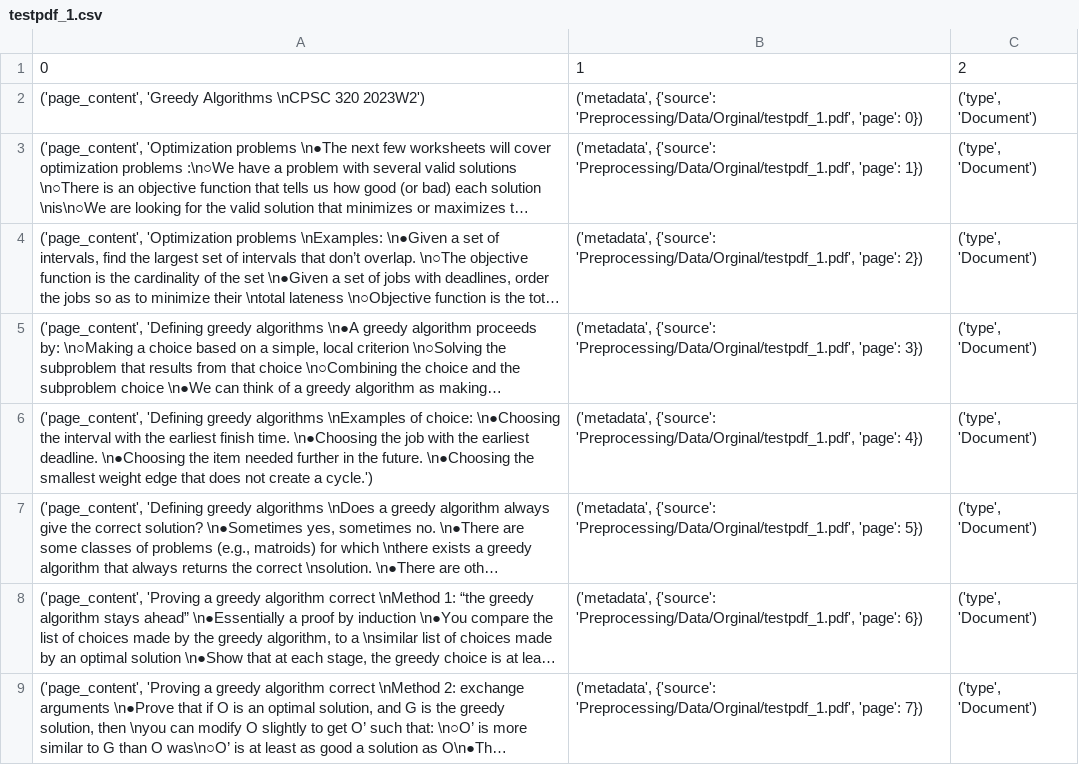
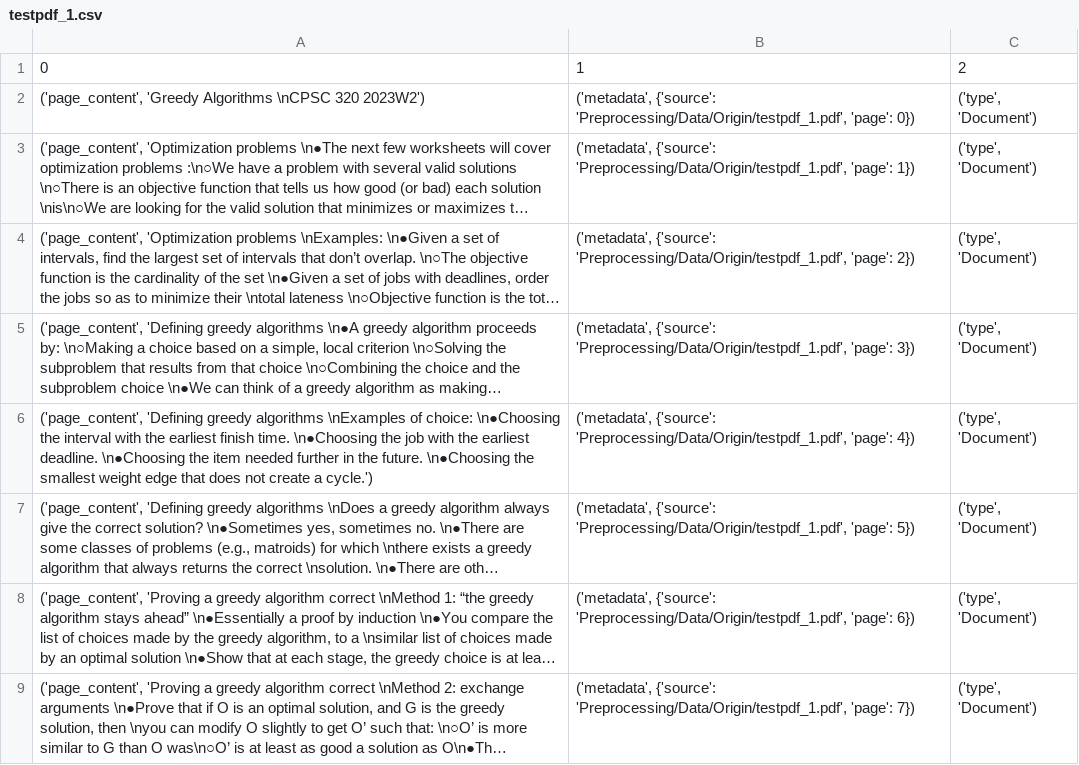
Before and after one commit to 1143051639Luke/ChatGPT-Canvas-Academic-Navigator, a CSV file: Preprocessing/Data/Middle_csv/testpdf_1.csv, drawn as a sheet; long unchanged cells end in …; the diff names each change by its address in the sheet, - before the commit and + after, or states it on an @@ line.

```diff
--- a/Preprocessing/Data/Middle_csv/testpdf_1.csv
+++ b/Preprocessing/Data/Middle_csv/testpdf_1.csv
-B2: ('metadata', {'source': 'Preprocessing/Data/Orginal/testpdf_1.pdf', 'page': 0})
+B2: ('metadata', {'source': 'Preprocessing/Data/Origin/testpdf_1.pdf', 'page': 0})
-B3: ('metadata', {'source': 'Preprocessing/Data/Orginal/testpdf_1.pdf', 'page': 1})
+B3: ('metadata', {'source': 'Preprocessing/Data/Origin/testpdf_1.pdf', 'page': 1})
-B4: ('metadata', {'source': 'Preprocessing/Data/Orginal/testpdf_1.pdf', 'page': 2})
+B4: ('metadata', {'source': 'Preprocessing/Data/Origin/testpdf_1.pdf', 'page': 2})
-B5: ('metadata', {'source': 'Preprocessing/Data/Orginal/testpdf_1.pdf', 'page': 3})
+B5: ('metadata', {'source': 'Preprocessing/Data/Origin/testpdf_1.pdf', 'page': 3})
-B6: ('metadata', {'source': 'Preprocessing/Data/Orginal/testpdf_1.pdf', 'page': 4})
+B6: ('metadata', {'source': 'Preprocessing/Data/Origin/testpdf_1.pdf', 'page': 4})
-B7: ('metadata', {'source': 'Preprocessing/Data/Orginal/testpdf_1.pdf', 'page': 5})
+B7: ('metadata', {'source': 'Preprocessing/Data/Origin/testpdf_1.pdf', 'page': 5})
-B8: ('metadata', {'source': 'Preprocessing/Data/Orginal/testpdf_1.pdf', 'page': 6})
+B8: ('metadata', {'source': 'Preprocessing/Data/Origin/testpdf_1.pdf', 'page': 6})
-B9: ('metadata', {'source': 'Preprocessing/Data/Orginal/testpdf_1.pdf', 'page': 7})
+B9: ('metadata', {'source': 'Preprocessing/Data/Origin/testpdf_1.pdf', 'page': 7})
```
Also changed, not shown: 8 other files.
